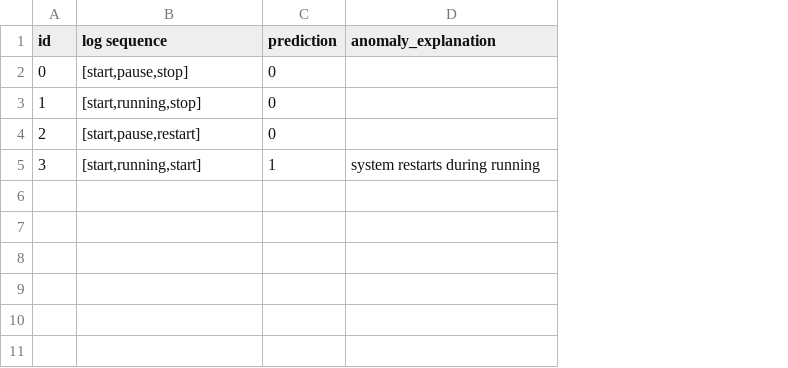
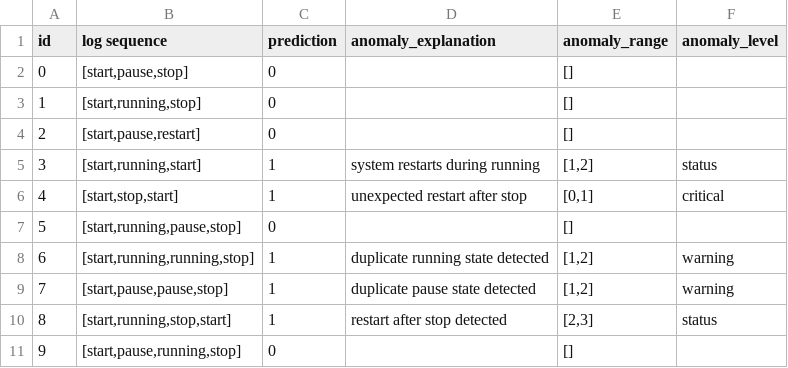
Before and after one commit to LeiMa0324/KRONE_Demo, a CSV file: data/demo_data.csv, drawn as a sheet; the diff names each change by its address in the sheet, - before the commit and + after, or states it on an @@ line.

Commit message:
Added readCSV(), getOptions(), clearTable(), parseSequence(), appendOptionData(), and initPage() functions which initalize the page with the data loaded in from the demo_data.csv file.

```diff
--- a/data/demo_data.csv
+++ b/data/demo_data.csv
+column E (anomaly_range), rows 2-5: [] | [] | [] | [1,2]
+column F (anomaly_level), row 5: status
+row 6: 4 | [start,stop,start] | 1 | unexpected restart after stop | [0,1] | critical
+row 7: 5 | [start,running,pause,stop] | 0 |  | []
+row 8: 6 | [start,running,running,stop] | 1 | duplicate running state detected | [1,2] | warning
+row 9: 7 | [start,pause,pause,stop] | 1 | duplicate pause state detected | [1,2] | warning
+row 10: 8 | [start,running,stop,start] | 1 | restart after stop detected | [2,3] | status
+row 11: 9 | [start,pause,running,stop] | 0 |  | []
```
Also changed, not shown: 3 other files.
